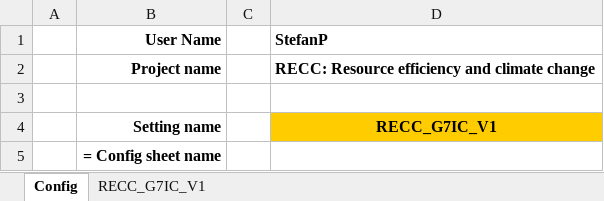
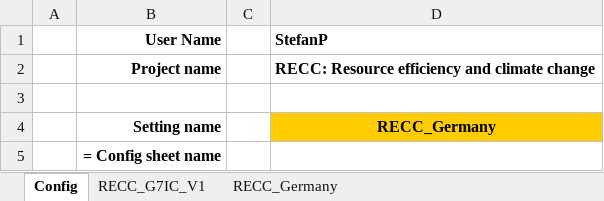
Before and after one commit to IndEcol/RECC-ODYM, an Excel workbook: RECC_Config.xlsx, sheet Config, drawn as a sheet; values as stored, in another font and other column widths than the file's, no borders; the diff names each change by its address in the sheet, - before the commit and + after, or states it on an @@ line.

```diff
--- a/RECC_Config.xlsx (sheet Config)
+++ b/RECC_Config.xlsx (sheet Config)
+sheet tab: RECC_Germany
-D4 (StefanP): RECC_G7IC_V1
+D4 (StefanP): RECC_Germany
```
Also changed, not shown: sheet RECC_G7IC_V1, 1 other file.
